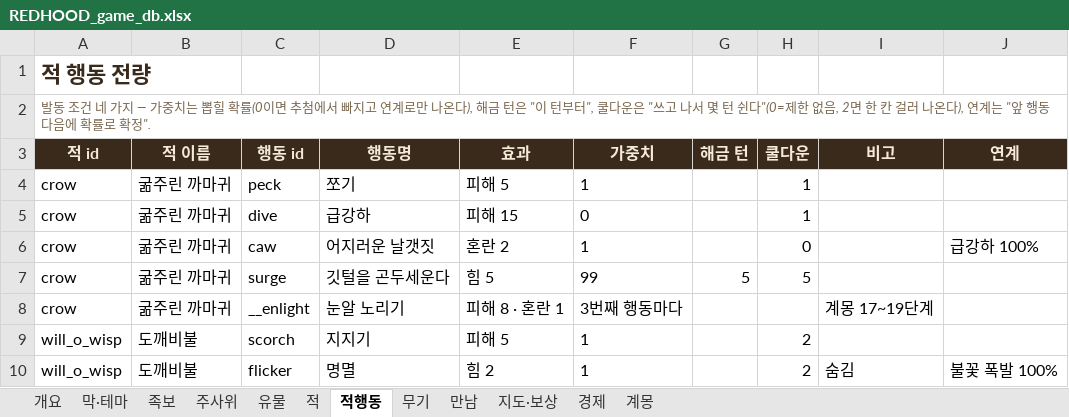
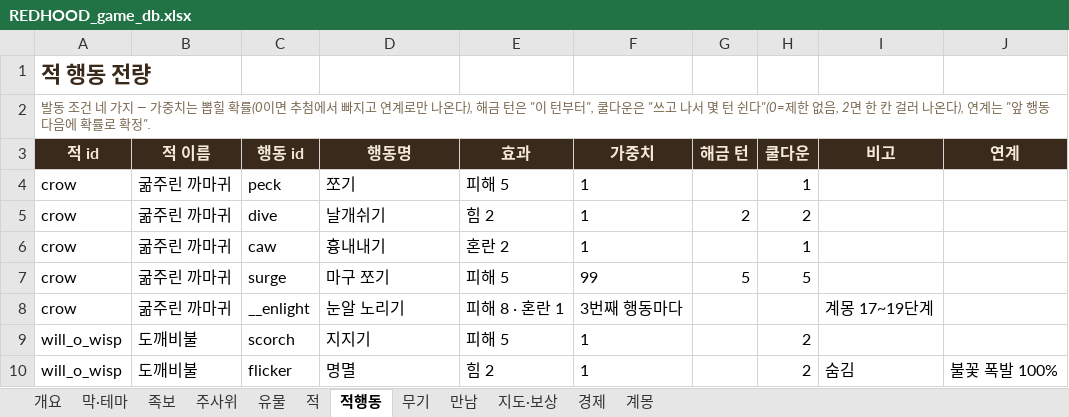
Before and after one commit to sepi-toolbox/Redhood, an Excel workbook: docs/REDHOOD_game_db.xlsx, sheet 적행동, drawn as a sheet; only a part is shown; values as stored, in another font and other column widths than the file's, no borders; the diff names each change by its address in the sheet, - before the commit and + after, or states it on an @@ line.

```diff
--- a/docs/REDHOOD_game_db.xlsx (sheet 적행동)
+++ b/docs/REDHOOD_game_db.xlsx (sheet 적행동)
-D5 (행동명): 급강하
+D5 (행동명): 날개쉬기
-E5 (효과): 피해 15
+E5 (효과): 힘 2
-F5 (가중치): 0
+F5 (가중치): 1
-G5 (해금 턴): (empty)
+G5 (해금 턴): 2
-H5 (쿨다운): 1
+H5 (쿨다운): 2
-D6 (행동명): 어지러운 날갯짓
+D6 (행동명): 흉내내기
-H6 (쿨다운): 0
+H6 (쿨다운): 1
-J6 (연계): 급강하 100%
+J6 (연계): (empty)
-D7 (행동명): 깃털을 곤두세운다
+D7 (행동명): 마구 쪼기
-E7 (효과): 힘 5
+E7 (효과): 피해 5
```
Also changed, not shown: sheet 적, 9 other files.
